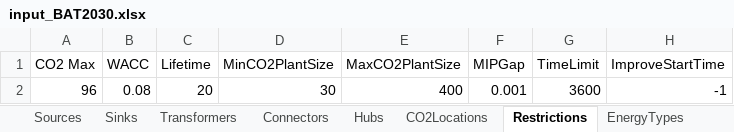
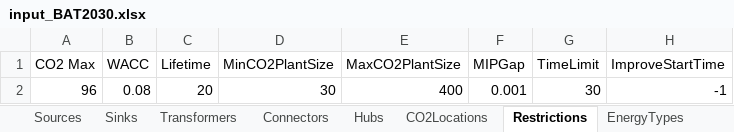
Before and after one commit to jtrobinson57/fscmodel-single-step, an Excel workbook: input_BAT2030.xlsx, sheet Restrictions, drawn as a sheet; values as stored, in another font and other column widths than the file's, no borders; the diff names each change by its address in the sheet, - before the commit and + after, or states it on an @@ line.

```diff
--- a/input_BAT2030.xlsx (sheet Restrictions)
+++ b/input_BAT2030.xlsx (sheet Restrictions)
-G2 (TimeLimit): 3600
+G2 (TimeLimit): 30
```
Also changed, not shown: Linear Single Step/output.xlsx, output.xlsx, 2 other files.
